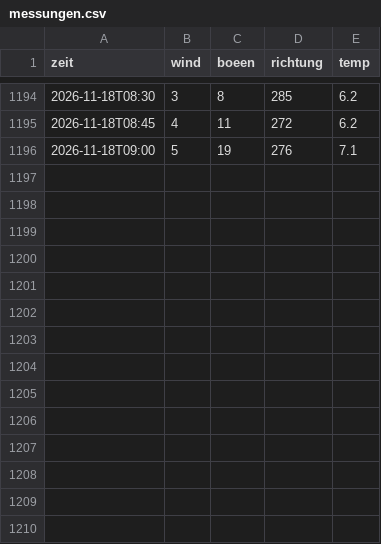
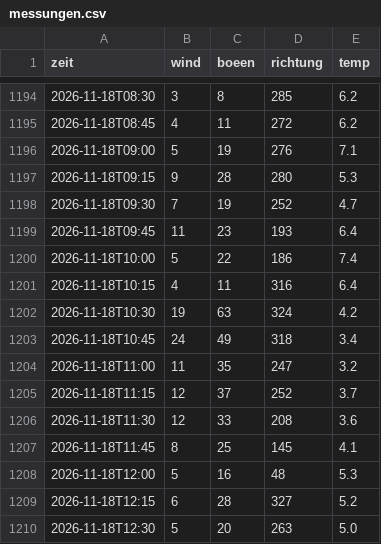
Before and after one commit to SalamanderCreator/flugwetter, a CSV file: data/messungen.csv, drawn as a sheet; only a part is shown, gaps mark what is left out.

```diff
--- a/data/messungen.csv
+++ b/data/messungen.csv
@@ -1196 +1196,15 @@ zeit,wind,boeen,richtung,temp
 2026-11-18T09:00,5,19,276,7.1
+2026-11-18T09:15,9,28,280,5.3
+2026-11-18T09:30,7,19,252,4.7
+2026-11-18T09:45,11,23,193,6.4
+2026-11-18T10:00,5,22,186,7.4
+2026-11-18T10:15,4,11,316,6.4
+2026-11-18T10:30,19,63,324,4.2
+2026-11-18T10:45,24,49,318,3.4
+2026-11-18T11:00,11,35,247,3.2
+2026-11-18T11:15,12,37,252,3.7
+2026-11-18T11:30,12,33,208,3.6
+2026-11-18T11:45,8,25,145,4.1
+2026-11-18T12:00,5,16,48,5.3
+2026-11-18T12:15,6,28,327,5.2
+2026-11-18T12:30,5,20,263,5.0
```
